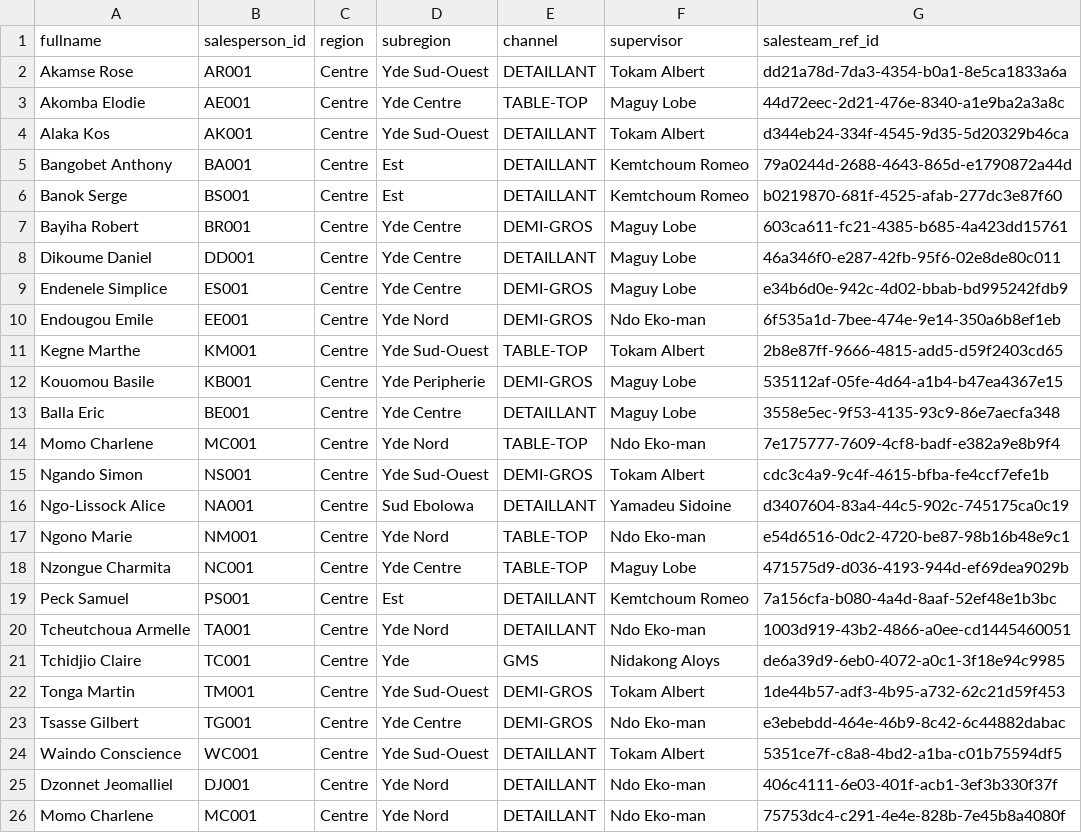
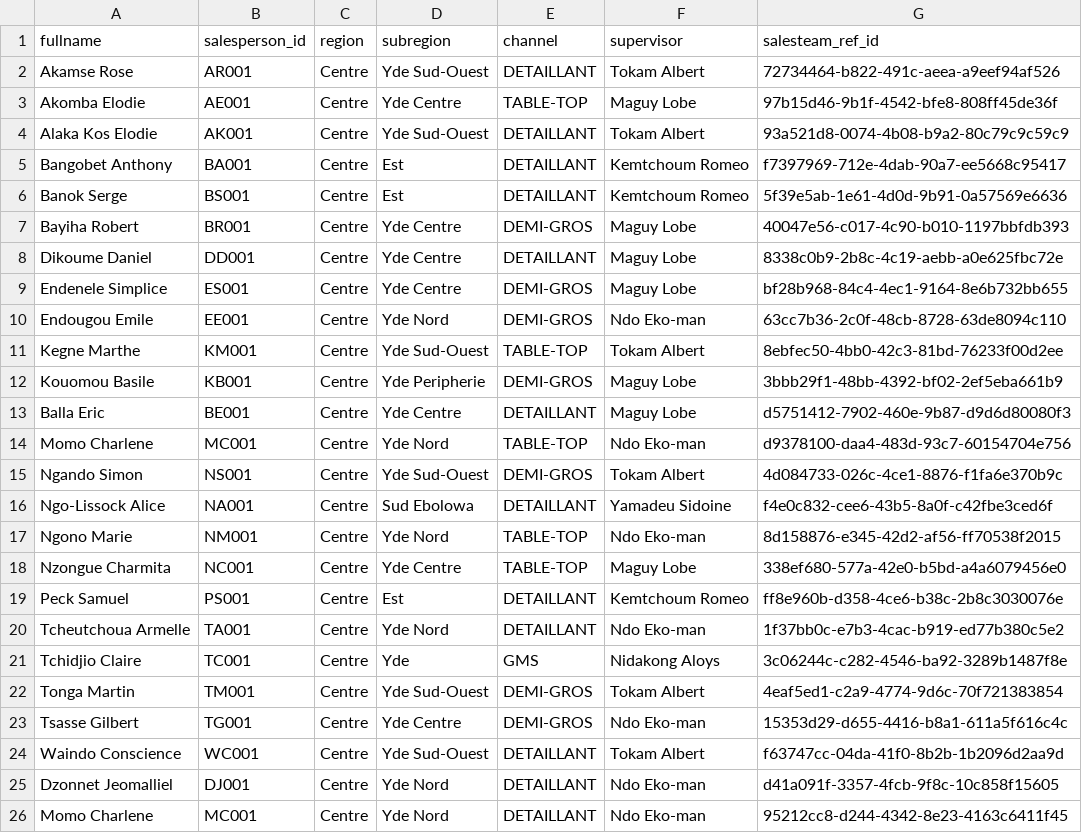
Before and after one commit to Zortelecom/Sales-analytics-platform, a CSV file: sqlmesh/seeds/salesteam_data.csv, drawn as a sheet.

Commit message:
add remaining platform files and seeds

```diff
--- a/sqlmesh/seeds/salesteam_data.csv
+++ b/sqlmesh/seeds/salesteam_data.csv
@@ -1,26 +1,26 @@
 fullname,salesperson_id,region,subregion,channel,supervisor,salesteam_ref_id
-Akamse Rose,AR001,Centre,Yde Sud-Ouest,DETAILLANT,Tokam Albert,dd21a78d-7da3-4354-b0a1-8e5ca1833a6a
-Akomba Elodie,AE001,Centre,Yde Centre,TABLE-TOP,Maguy Lobe,44d72eec-2d21-476e-8340-a1e9ba2a3a8c
-Alaka Kos,AK001,Centre,Yde Sud-Ouest,DETAILLANT,Tokam Albert,d344eb24-334f-4545-9d35-5d20329b46ca
-Bangobet Anthony,BA001,Centre,Est,DETAILLANT,Kemtchoum Romeo,79a0244d-2688-4643-865d-e1790872a44d
-Banok Serge,BS001,Centre,Est,DETAILLANT,Kemtchoum Romeo,b0219870-681f-4525-afab-277dc3e87f60
-Bayiha Robert,BR001,Centre,Yde Centre,DEMI-GROS,Maguy Lobe,603ca611-fc21-4385-b685-4a423dd15761
-Dikoume Daniel,DD001,Centre,Yde Centre,DETAILLANT,Maguy Lobe,46a346f0-e287-42fb-95f6-02e8de80c011
-Endenele Simplice,ES001,Centre,Yde Centre,DEMI-GROS,Maguy Lobe,e34b6d0e-942c-4d02-bbab-bd995242fdb9
-Endougou Emile,EE001,Centre,Yde Nord,DEMI-GROS,Ndo Eko-man,6f535a1d-7bee-474e-9e14-350a6b8ef1eb
-Kegne Marthe,KM001,Centre,Yde Sud-Ouest,TABLE-TOP,Tokam Albert,2b8e87ff-9666-4815-add5-d59f2403cd65
-Kouomou Basile,KB001,Centre,Yde Peripherie,DEMI-GROS,Maguy Lobe,535112af-05fe-4d64-a1b4-b47ea4367e15
-Balla Eric,BE001,Centre,Yde Centre,DETAILLANT,Maguy Lobe,3558e5ec-9f53-4135-93c9-86e7aecfa348
-Momo Charlene,MC001,Centre,Yde Nord,TABLE-TOP,Ndo Eko-man,7e175777-7609-4cf8-badf-e382a9e8b9f4
-Ngando Simon,NS001,Centre,Yde Sud-Ouest,DEMI-GROS,Tokam Albert,cdc3c4a9-9c4f-4615-bfba-fe4ccf7efe1b
-Ngo-Lissock Alice,NA001,Centre,Sud Ebolowa,DETAILLANT,Yamadeu Sidoine,d3407604-83a4-44c5-902c-745175ca0c19
-Ngono Marie,NM001,Centre,Yde Nord,TABLE-TOP,Ndo Eko-man,e54d6516-0dc2-4720-be87-98b16b48e9c1
-Nzongue Charmita,NC001,Centre,Yde Centre,TABLE-TOP,Maguy Lobe,471575d9-d036-4193-944d-ef69dea9029b
-Peck Samuel,PS001,Centre,Est,DETAILLANT,Kemtchoum Romeo,7a156cfa-b080-4a4d-8aaf-52ef48e1b3bc
-Tcheutchoua Armelle,TA001,Centre,Yde Nord,DETAILLANT,Ndo Eko-man,1003d919-43b2-4866-a0ee-cd1445460051
-Tchidjio Claire,TC001,Centre,Yde,GMS,Nidakong Aloys,de6a39d9-6eb0-4072-a0c1-3f18e94c9985
-Tonga Martin,TM001,Centre,Yde Sud-Ouest,DEMI-GROS,Tokam Albert,1de44b57-adf3-4b95-a732-62c21d59f453
-Tsasse Gilbert,TG001,Centre,Yde Centre,DEMI-GROS,Ndo Eko-man,e3ebebdd-464e-46b9-8c42-6c44882dabac
-Waindo Conscience,WC001,Centre,Yde Sud-Ouest,DETAILLANT,Tokam Albert,5351ce7f-c8a8-4bd2-a1ba-c01b75594df5
-Dzonnet Jeomalliel,DJ001,Centre,Yde Nord,DETAILLANT,Ndo Eko-man,406c4111-6e03-401f-acb1-3ef3b330f37f
-Momo Charlene,MC001,Centre,Yde Nord,DETAILLANT,Ndo Eko-man,75753dc4-c291-4e4e-828b-7e45b8a4080f
+Akamse Rose,AR001,Centre,Yde Sud-Ouest,DETAILLANT,Tokam Albert,72734464-b822-491c-aeea-a9eef94af526
+Akomba Elodie,AE001,Centre,Yde Centre,TABLE-TOP,Maguy Lobe,97b15d46-9b1f-4542-bfe8-808ff45de36f
+Alaka Kos Elodie,AK001,Centre,Yde Sud-Ouest,DETAILLANT,Tokam Albert,93a521d8-0074-4b08-b9a2-80c79c9c59c9
+Bangobet Anthony,BA001,Centre,Est,DETAILLANT,Kemtchoum Romeo,f7397969-712e-4dab-90a7-ee5668c95417
+Banok Serge,BS001,Centre,Est,DETAILLANT,Kemtchoum Romeo,5f39e5ab-1e61-4d0d-9b91-0a57569e6636
+Bayiha Robert,BR001,Centre,Yde Centre,DEMI-GROS,Maguy Lobe,40047e56-c017-4c90-b010-1197bbfdb393
+Dikoume Daniel,DD001,Centre,Yde Centre,DETAILLANT,Maguy Lobe,8338c0b9-2b8c-4c19-aebb-a0e625fbc72e
+Endenele Simplice,ES001,Centre,Yde Centre,DEMI-GROS,Maguy Lobe,bf28b968-84c4-4ec1-9164-8e6b732bb655
+Endougou Emile,EE001,Centre,Yde Nord,DEMI-GROS,Ndo Eko-man,63cc7b36-2c0f-48cb-8728-63de8094c110
+Kegne Marthe,KM001,Centre,Yde Sud-Ouest,TABLE-TOP,Tokam Albert,8ebfec50-4bb0-42c3-81bd-76233f00d2ee
+Kouomou Basile,KB001,Centre,Yde Peripherie,DEMI-GROS,Maguy Lobe,3bbb29f1-48bb-4392-bf02-2ef5eba661b9
+Balla Eric,BE001,Centre,Yde Centre,DETAILLANT,Maguy Lobe,d5751412-7902-460e-9b87-d9d6d80080f3
+Momo Charlene,MC001,Centre,Yde Nord,TABLE-TOP,Ndo Eko-man,d9378100-daa4-483d-93c7-60154704e756
+Ngando Simon,NS001,Centre,Yde Sud-Ouest,DEMI-GROS,Tokam Albert,4d084733-026c-4ce1-8876-f1fa6e370b9c
+Ngo-Lissock Alice,NA001,Centre,Sud Ebolowa,DETAILLANT,Yamadeu Sidoine,f4e0c832-cee6-43b5-8a0f-c42fbe3ced6f
+Ngono Marie,NM001,Centre,Yde Nord,TABLE-TOP,Ndo Eko-man,8d158876-e345-42d2-af56-ff70538f2015
+Nzongue Charmita,NC001,Centre,Yde Centre,TABLE-TOP,Maguy Lobe,338ef680-577a-42e0-b5bd-a4a6079456e0
+Peck Samuel,PS001,Centre,Est,DETAILLANT,Kemtchoum Romeo,ff8e960b-d358-4ce6-b38c-2b8c3030076e
+Tcheutchoua Armelle,TA001,Centre,Yde Nord,DETAILLANT,Ndo Eko-man,1f37bb0c-e7b3-4cac-b919-ed77b380c5e2
+Tchidjio Claire,TC001,Centre,Yde,GMS,Nidakong Aloys,3c06244c-c282-4546-ba92-3289b1487f8e
+Tonga Martin,TM001,Centre,Yde Sud-Ouest,DEMI-GROS,Tokam Albert,4eaf5ed1-c2a9-4774-9d6c-70f721383854
+Tsasse Gilbert,TG001,Centre,Yde Centre,DEMI-GROS,Ndo Eko-man,15353d29-d655-4416-b8a1-611a5f616c4c
+Waindo Conscience,WC001,Centre,Yde Sud-Ouest,DETAILLANT,Tokam Albert,f63747cc-04da-41f0-8b2b-1b2096d2aa9d
+Dzonnet Jeomalliel,DJ001,Centre,Yde Nord,DETAILLANT,Ndo Eko-man,d41a091f-3357-4fcb-9f8c-10c858f15605
+Momo Charlene,MC001,Centre,Yde Nord,DETAILLANT,Ndo Eko-man,95212cc8-d244-4342-8e23-4163c6411f45
```
Also changed, not shown: sqlmesh/seeds/clientSD_data.csv, sqlmesh/seeds/products_data.csv, 23 other files.
